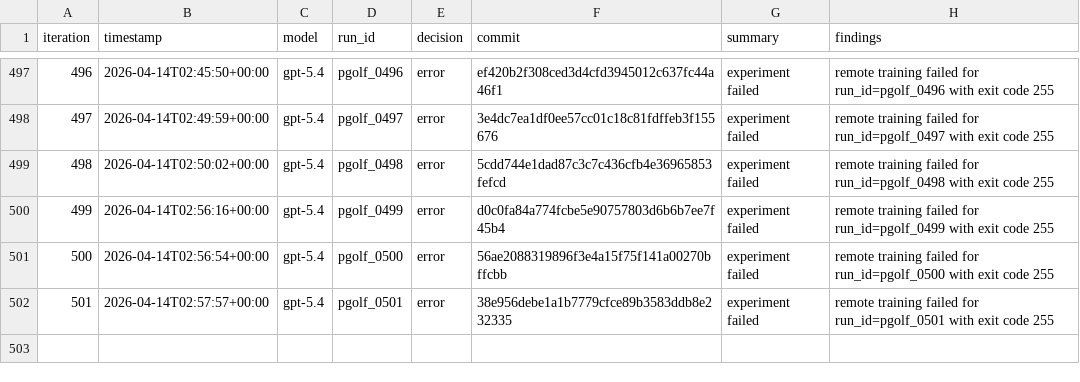
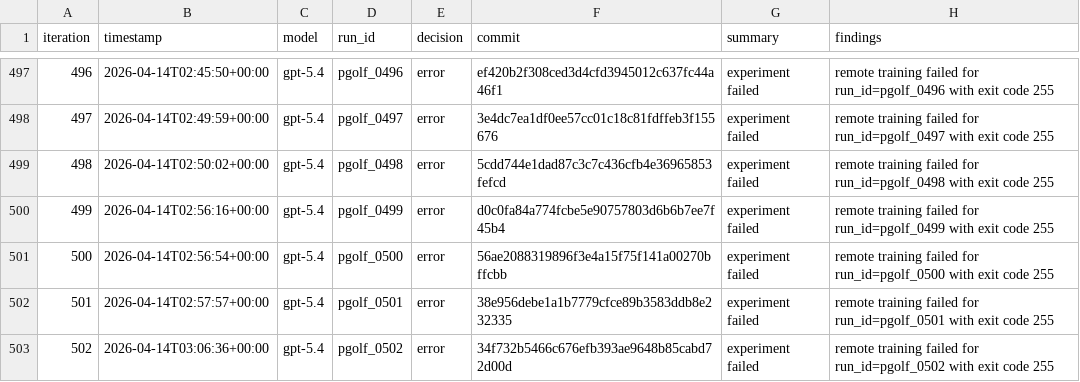
Before and after one commit to carlulsoe/parameter-golf, a TSV file: reviews.tsv, drawn as a sheet; only a part is shown, gaps mark what is left out.

Commit message:
chore(autoresearch): record error for pgolf_0502

```diff
--- a/reviews.tsv
+++ b/reviews.tsv
@@ -502 +502,2 @@ iteration	timestamp	model	run_id	decision	commit	summary	findings
 501	2026-04-14T02:57:57+00:00	gpt-5.4	pgolf_0501	error	38e956debe1a1b7779cfce89b3583ddb8e232335	experiment failed	remote training failed for run_id=pgolf_0501 with exit code 255
+502	2026-04-14T03:06:36+00:00	gpt-5.4	pgolf_0502	error	34f732b5466c676efb393ae9648b85cabd72d00d	experiment failed	remote training failed for run_id=pgolf_0502 with exit code 255
```
Also changed, not shown: 1 other file.
